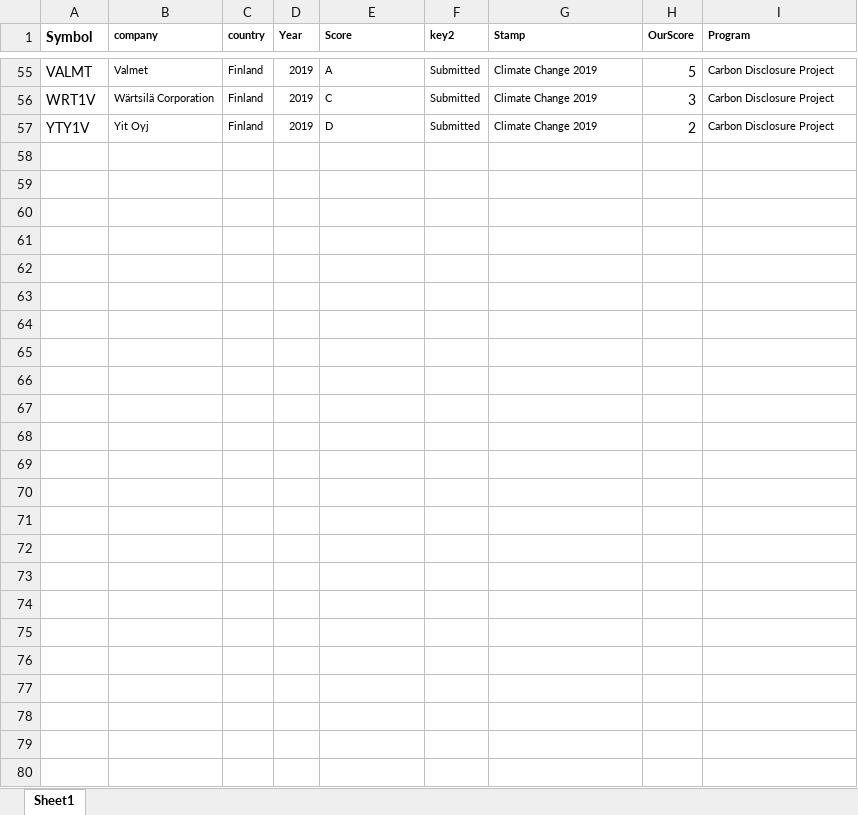
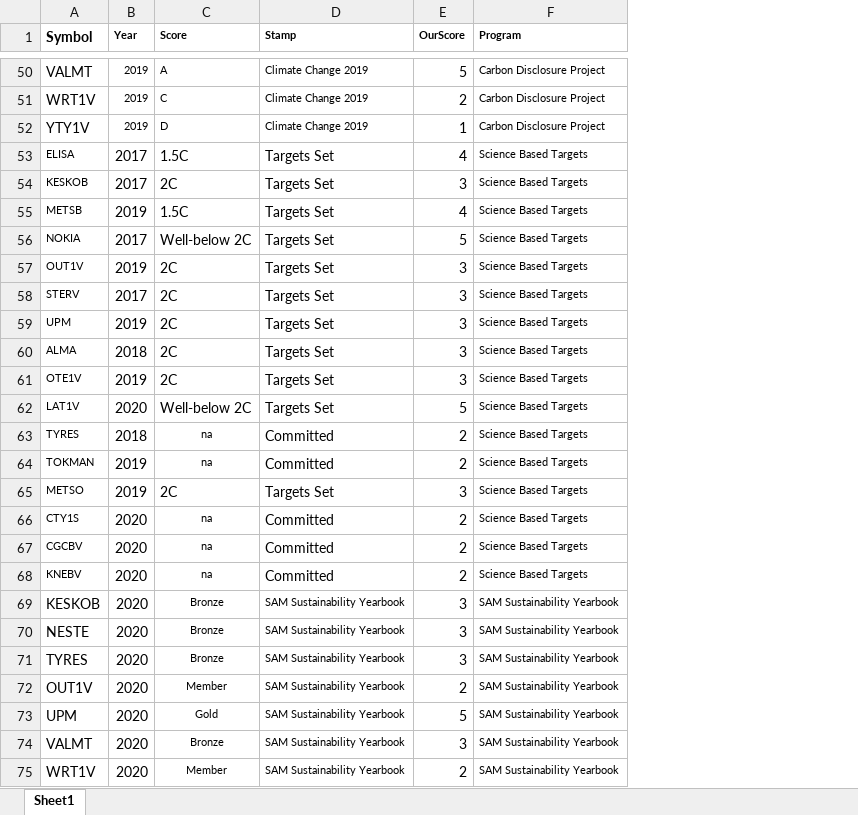
Before and after one commit to pyrytakala/pyrytakala.github.io, an Excel workbook: wysely/db-active.xlsx, sheet Sheet1, drawn as a sheet; only a part is shown, gaps mark what is left out; values as stored, in another font and other column widths than the file's, no borders; removed rows and columns are numbered as before the commit, all else as after; the diff covers the shown part only; the diff names each change by its address in the sheet, - before the commit and + after, or states it on an @@ line.

```diff
--- a/wysely/db-active.xlsx (sheet Sheet1)
+++ b/wysely/db-active.xlsx (sheet Sheet1)
-column B (company), rows 55-57: Valmet | Wärtsilä Corporation | Yit Oyj
-column C (country), rows 55-57: all Finland
-column F (key2), rows 55-57: all Submitted
-E51 (OurScore): 3
+E51 (OurScore): 2
-E52 (OurScore): 2
+E52 (OurScore): 1
+row 53: ELISA | 2017 | 1.5C | Targets Set | 4 | Science Based Targets
+row 54: KESKOB | 2017 | 2C | Targets Set | 3 | Science Based Targets
+row 55: METSB | 2019 | 1.5C | Targets Set | 4 | Science Based Targets
+row 56: NOKIA | 2017 | Well-below 2C | Targets Set | 5 | Science Based Targets
+row 57: OUT1V | 2019 | 2C | Targets Set | 3 | Science Based Targets
+row 58: STERV | 2017 | 2C | Targets Set | 3 | Science Based Targets
+row 59: UPM | 2019 | 2C | Targets Set | 3 | Science Based Targets
+row 60: ALMA | 2018 | 2C | Targets Set | 3 | Science Based Targets
+row 61: OTE1V | 2019 | 2C | Targets Set | 3 | Science Based Targets
+row 62: LAT1V | 2020 | Well-below 2C | Targets Set | 5 | Science Based Targets
+row 63: TYRES | 2018 | na | Committed | 2 | Science Based Targets
+row 64: TOKMAN | 2019 | na | Committed | 2 | Science Based Targets
+row 65: METSO | 2019 | 2C | Targets Set | 3 | Science Based Targets
+row 66: CTY1S | 2020 | na | Committed | 2 | Science Based Targets
+row 67: CGCBV | 2020 | na | Committed | 2 | Science Based Targets
+row 68: KNEBV | 2020 | na | Committed | 2 | Science Based Targets
+row 69: KESKOB | 2020 | Bronze | SAM Sustainability Yearbook | 3 | SAM Sustainability Yearbook
+row 70: NESTE | 2020 | Bronze | SAM Sustainability Yearbook | 3 | SAM Sustainability Yearbook
+row 71: TYRES | 2020 | Bronze | SAM Sustainability Yearbook | 3 | SAM Sustainability Yearbook
+row 72: OUT1V | 2020 | Member | SAM Sustainability Yearbook | 2 | SAM Sustainability Yearbook
+row 73: UPM | 2020 | Gold | SAM Sustainability Yearbook | 5 | SAM Sustainability Yearbook
+row 74: VALMT | 2020 | Bronze | SAM Sustainability Yearbook | 3 | SAM Sustainability Yearbook
+row 75: WRT1V | 2020 | Member | SAM Sustainability Yearbook | 2 | SAM Sustainability Yearbook
```
Also changed, not shown: 5 removed rows and 41 edited cells elsewhere in this sheet, wysely/db-historical.xlsx, 7 other files.
